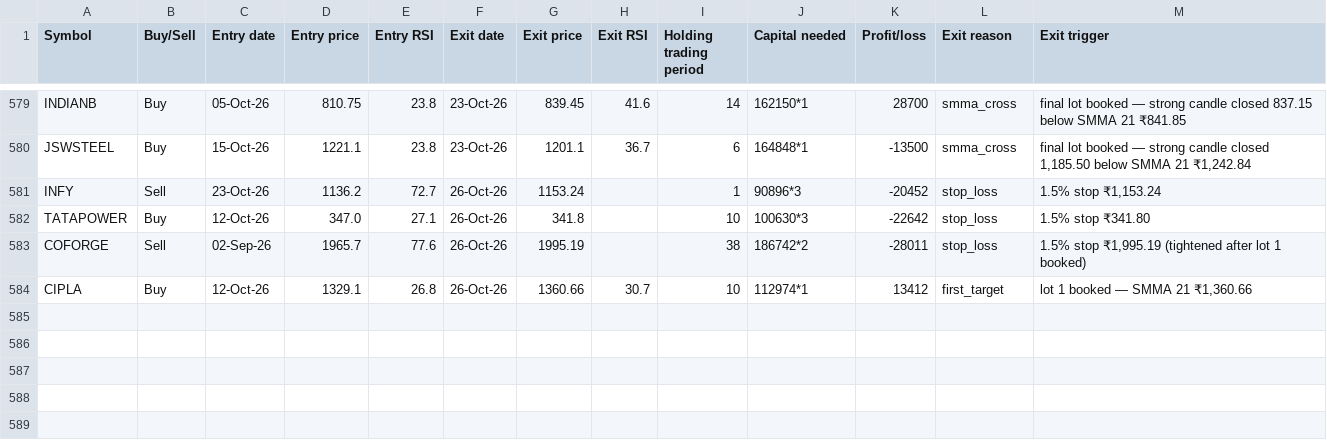
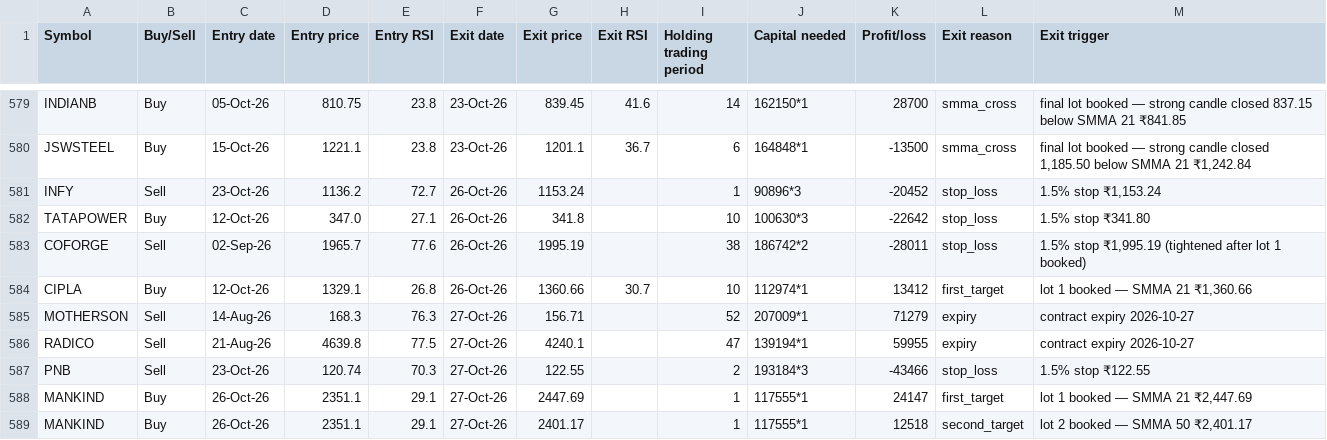
Before and after one commit to AbhilashMunnur/oi-with-stocks, a CSV file: data/heikin_ashi_paper_trades.csv, drawn as a sheet; only a part is shown, gaps mark what is left out; the diff names each change by its address in the sheet, - before the commit and + after, or states it on an @@ line.

```diff
--- a/data/heikin_ashi_paper_trades.csv
+++ b/data/heikin_ashi_paper_trades.csv
+row 585: MOTHERSON | Sell | 14-Aug-26 | 168.3 | 76.3 | 27-Oct-26 | 156.71 |  | 52 | 207009*1 | 71279 | expiry | contract expiry 2026-10-27
+row 586: RADICO | Sell | 21-Aug-26 | 4639.8 | 77.5 | 27-Oct-26 | 4240.1 |  | 47 | 139194*1 | 59955 | expiry | contract expiry 2026-10-27
+row 587: PNB | Sell | 23-Oct-26 | 120.74 | 70.3 | 27-Oct-26 | 122.55 |  | 2 | 193184*3 | -43466 | stop_loss | 1.5% stop ₹122.55
+row 588: MANKIND | Buy | 26-Oct-26 | 2351.1 | 29.1 | 27-Oct-26 | 2447.69 |  | 1 | 117555*1 | 24147 | first_target | lot 1 booked — SMMA 21 ₹2,447.69
+row 589: MANKIND | Buy | 26-Oct-26 | 2351.1 | 29.1 | 27-Oct-26 | 2401.17 |  | 1 | 117555*1 | 12518 | second_target | lot 2 booked — SMMA 50 ₹2,401.17
```
Also changed, not shown: data/rsi_candle_3lot_paper_trades.csv, data/rsi_candle_3m_2w_paper_trades.csv, 6 other files.
